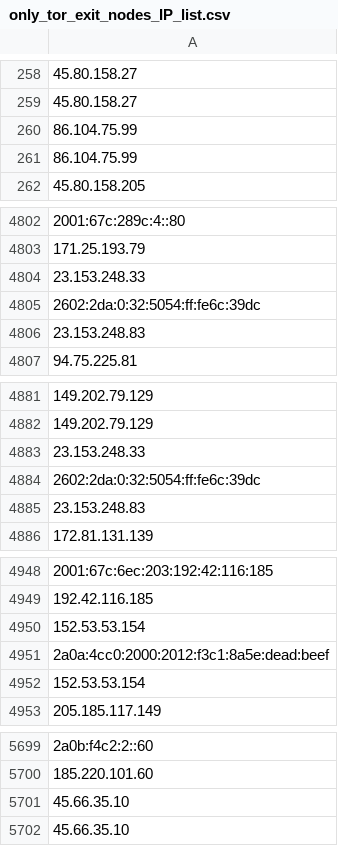
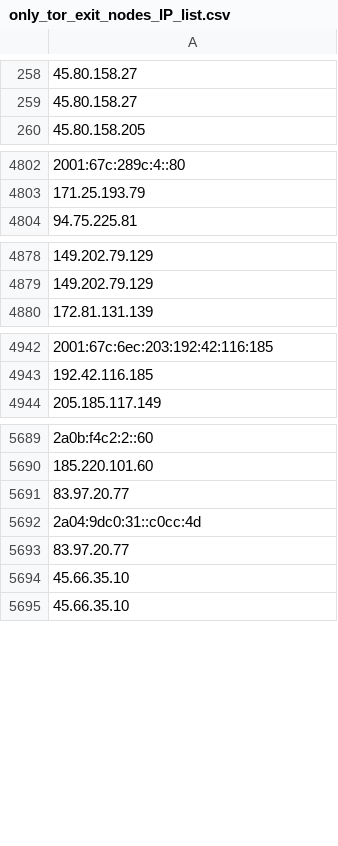
Before and after one commit to onlyforbakup/awesome-lists, a CSV file: Lists/TOR/only_tor_exit_nodes_IP_list.csv, drawn as a sheet; only a part is shown, gaps mark what is left out; removed rows and columns are numbered as before the commit, all else as after; the diff covers the shown part only; the diff names each change by its address in the sheet, - before the commit and + after, or states it on an @@ line.

```diff
--- a/Lists/TOR/only_tor_exit_nodes_IP_list.csv
+++ b/Lists/TOR/only_tor_exit_nodes_IP_list.csv
-row 260: 86.104.75.99
-row 261: 86.104.75.99
-row 4804: 23.153.248.33
-row 4805: 2602:2da:0:32:5054:ff:fe6c:39dc
-row 4806: 23.153.248.83
-row 4883: 23.153.248.33
-row 4884: 2602:2da:0:32:5054:ff:fe6c:39dc
-row 4885: 23.153.248.83
-row 4950: 152.53.53.154
-row 4951: 2a0a:4cc0:2000:2012:f3c1:8a5e:dead:beef
-row 4952: 152.53.53.154
+row 5691: 83.97.20.77
+row 5692: 2a04:9dc0:31::c0cc:4d
+row 5693: 83.97.20.77
```
Also changed, not shown: 16 added rows, 15 removed rows and 1 edited cell elsewhere in this file, Lists/TOR/only_tor_guard_nodes_IP_list.csv, 2 other files.
